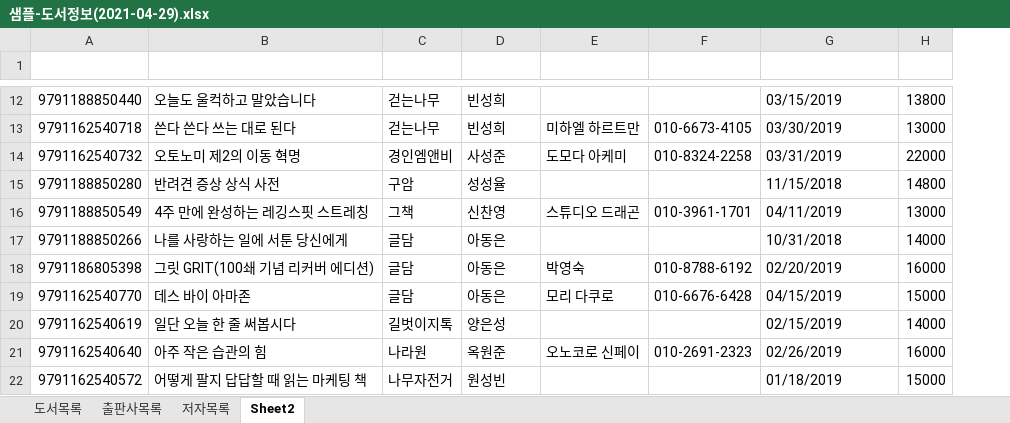
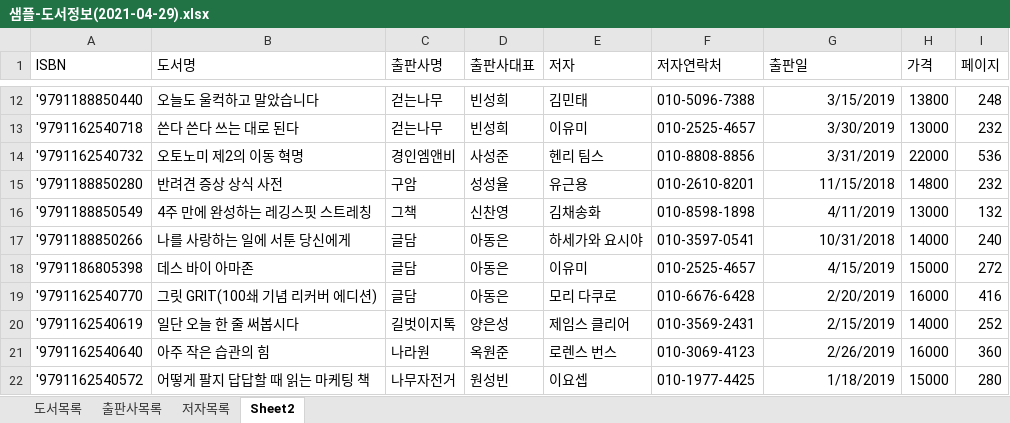
Before and after one commit to inqu0302/Biz_403_2021_04_DBMS, an Excel workbook: 도서 대여프로젝트/샘플-도서정보(2021-04-29).xlsx, sheet Sheet2, drawn as a sheet; only a part is shown, gaps mark what is left out; values as stored, in another font and other column widths than the file's, no borders; removed rows and columns are numbered as before the commit, all else as after; the diff covers the shown part only; the diff names each change by its address in the sheet, - before the commit and + after, or states it on an @@ line.

```diff
--- a/도서 대여프로젝트/샘플-도서정보(2021-04-29).xlsx (sheet Sheet2)
+++ b/도서 대여프로젝트/샘플-도서정보(2021-04-29).xlsx (sheet Sheet2)
-column A, rows 12-17: 9791188850440 | 9791162540718 | 9791162540732 | 9791188850280 | 9791188850549 | 9791188850266; rows 19-22: 9791162540770 | 9791162540619 | 9791162540640 | 9791162540572
+column A (ISBN), rows 12-18: '9791188850440 | '9791162540718 | '9791162540732 | '9791188850280 | '9791188850549 | '9791188850266 | '9791186805398; rows 20-22: '9791162540619 | '9791162540640 | '9791162540572
+column I (페이지), rows 12-18: 248 | 232 | 536 | 232 | 132 | 240 | 272; rows 20-22: 252 | 360 | 280
-row 1: (empty)
+row 1: ISBN | 도서명 | 출판사명 | 출판사대표 | 저자 | 저자연락처 | 출판일 | 가격 | 페이지
-E12 (저자): (empty)
+E12 (저자): 김민태
-F12 (저자연락처): (empty)
+F12 (저자연락처): 010-5096-7388
-G12 (출판일): 03/15/2019
+G12 (출판일): 3/15/2019
-E13 (저자): 미하엘 하르트만
+E13 (저자): 이유미
-F13 (저자연락처): 010-6673-4105
+F13 (저자연락처): 010-2525-4657
-G13 (출판일): 03/30/2019
+G13 (출판일): 3/30/2019
-E14 (저자): 도모다 아케미
+E14 (저자): 헨리 팀스
-F14 (저자연락처): 010-8324-2258
+F14 (저자연락처): 010-8808-8856
-G14 (출판일): 03/31/2019
+G14 (출판일): 3/31/2019
-E15 (저자): (empty)
+E15 (저자): 유근용
-F15 (저자연락처): (empty)
+F15 (저자연락처): 010-2610-8201
-G15 alignment: left
+G15 alignment: right
-E16 (저자): 스튜디오 드래곤
+E16 (저자): 김채송화
-F16 (저자연락처): 010-3961-1701
+F16 (저자연락처): 010-8598-1898
-G16 (출판일): 04/11/2019
+G16 (출판일): 4/11/2019
-E17 (저자): (empty)
+E17 (저자): 하세가와 요시야
-F17 (저자연락처): (empty)
+F17 (저자연락처): 010-3597-0541
-G17 alignment: left
+G17 alignment: right
-row 18: 9791186805398 | 그릿 GRIT(100쇄 기념 리커버 에디션) | 글담 | 아동은 | 박영숙 | 010-8788-6192 | 02/20/2019 | 16000
-E18 (저자): 모리 다쿠로
+E18 (저자): 이유미
-F18 (저자연락처): 010-6676-6428
+F18 (저자연락처): 010-2525-4657
-G18 (출판일): 04/15/2019
+G18 (출판일): 4/15/2019
+row 19: '9791162540770 | 그릿 GRIT(100쇄 기념 리커버 에디션) | 글담 | 아동은 | 모리 다쿠로 | 010-6676-6428 | 2/20/2019 | 16000 | 416
-E20 (저자): (empty)
+E20 (저자): 제임스 클리어
-F20 (저자연락처): (empty)
+F20 (저자연락처): 010-3569-2431
-G20 (출판일): 02/15/2019
+G20 (출판일): 2/15/2019
-E21 (저자): 오노코로 신페이
+E21 (저자): 로렌스 번스
-F21 (저자연락처): 010-2691-2323
+F21 (저자연락처): 010-3069-4123
-G21 (출판일): 02/26/2019
+G21 (출판일): 2/26/2019
-E22 (저자): (empty)
+E22 (저자): 이요셉
-F22 (저자연락처): (empty)
+F22 (저자연락처): 010-1977-4425
-G22 (출판일): 01/18/2019
+G22 (출판일): 1/18/2019
```
Also changed, not shown: 2 added rows, 2 removed rows, 43 edited cells and cell formats elsewhere in this sheet, sheet 도서목록, formulas that keep their value, 5 other files.
